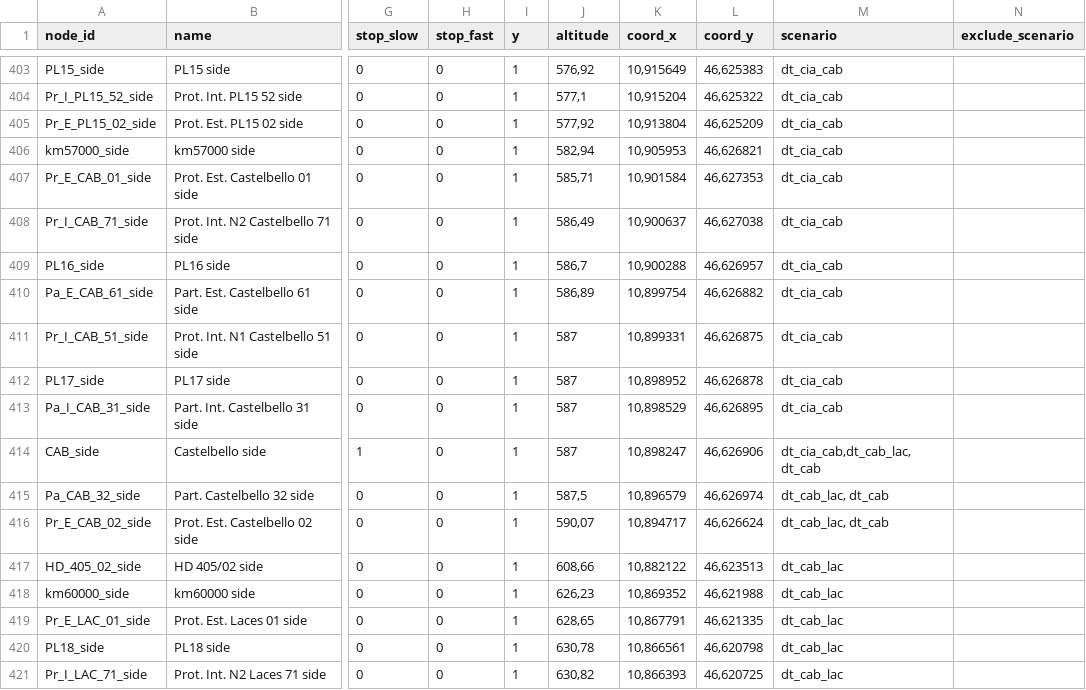
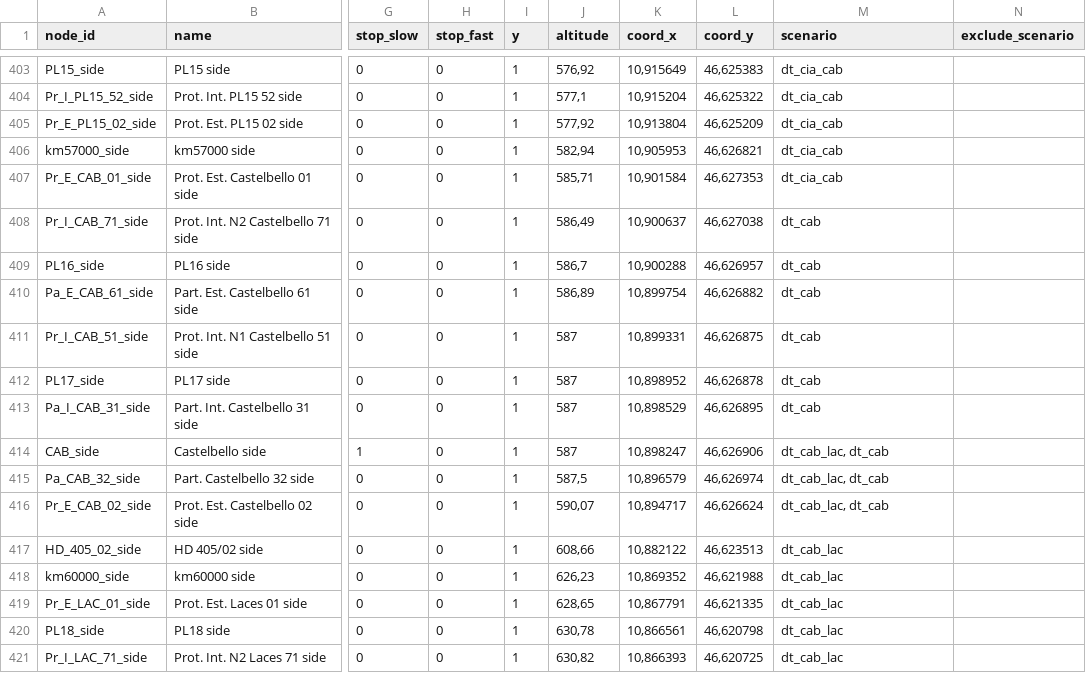
Before and after one commit to pepedigitale/AusbauVinschgau, a CSV file: infra_data/nodes.csv, drawn as a sheet; only a part is shown, gaps mark what is left out; the diff names each change by its address in the sheet, - before the commit and + after, or states it on an @@ line.

```diff
--- a/infra_data/nodes.csv
+++ b/infra_data/nodes.csv
-M408:M413 (scenario): dt_cia_cab
+M408:M413 (scenario): dt_cab
-M414 (scenario): dt_cia_cab,dt_cab_lac, dt_cab
+M414 (scenario): dt_cab_lac, dt_cab
```
Also changed, not shown: infra_data/edges.csv, 33 other files.
